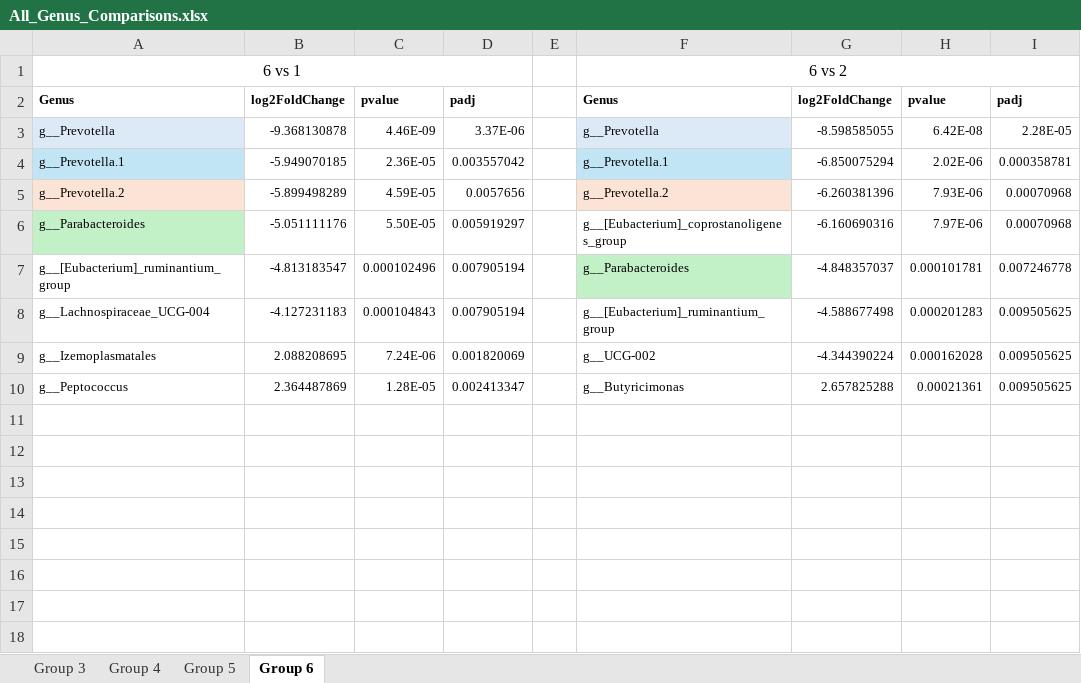
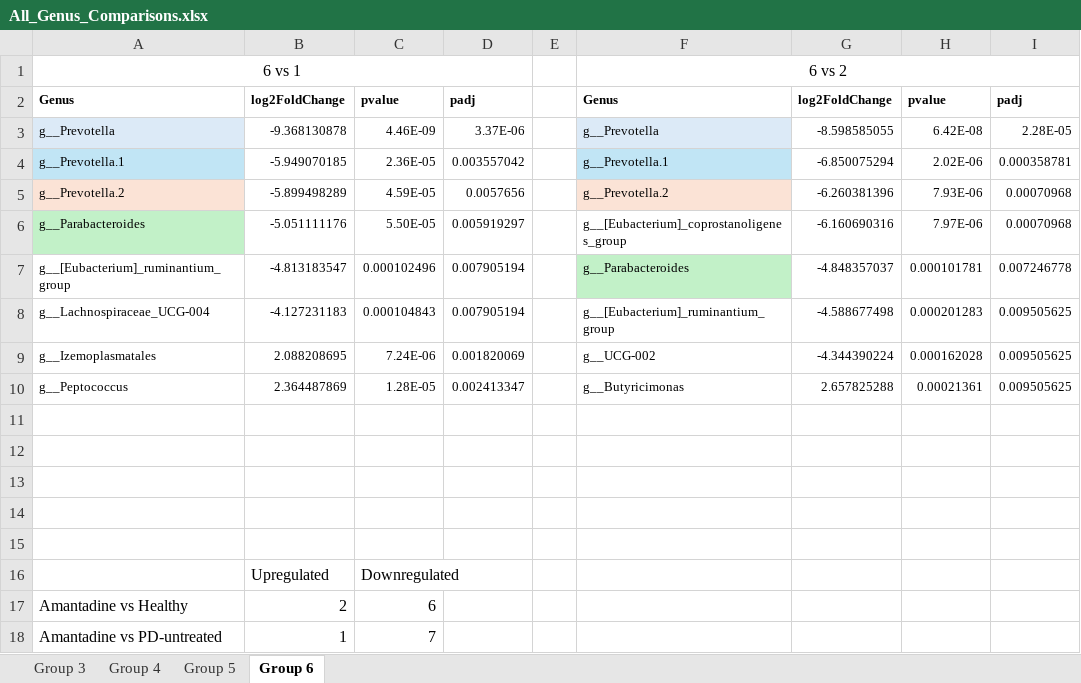
Before and after one commit to Xpado-star/MICB-475-Team-2, an Excel workbook: DESEq2/All_Genus_Comparisons.xlsx, sheet Group 6, drawn as a sheet; values as stored, in another font and other column widths than the file's, no borders; the diff names each change by its address in the sheet, - before the commit and + after, or states it on an @@ line.

```diff
--- a/DESEq2/All_Genus_Comparisons.xlsx (sheet Group 6)
+++ b/DESEq2/All_Genus_Comparisons.xlsx (sheet Group 6)
+row 11: (empty)
+row 12: (empty)
+row 13: (empty)
+row 14: (empty)
+row 15: (empty)
+row 16:  | Upregulated | Downregulated
+row 17: Amantadine vs Healthy | 2 | 6
+row 18: Amantadine vs PD-untreated | 1 | 7
```
Also changed, not shown: sheet Group 4, sheet Group 3, sheet Group 5, 37 other files.
